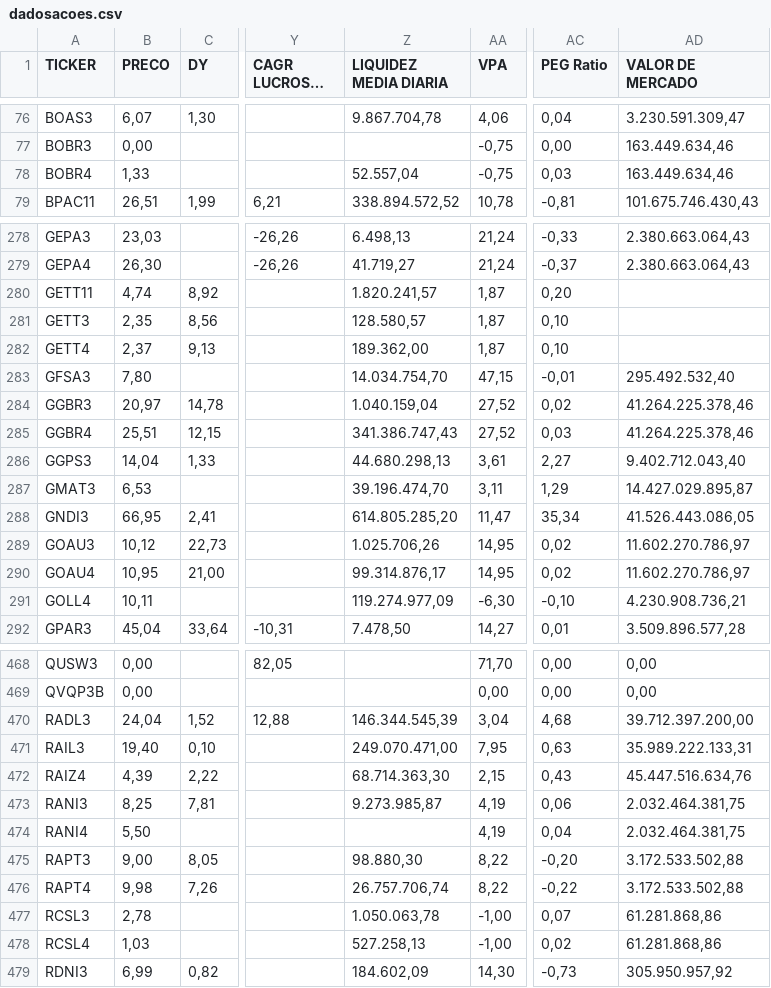
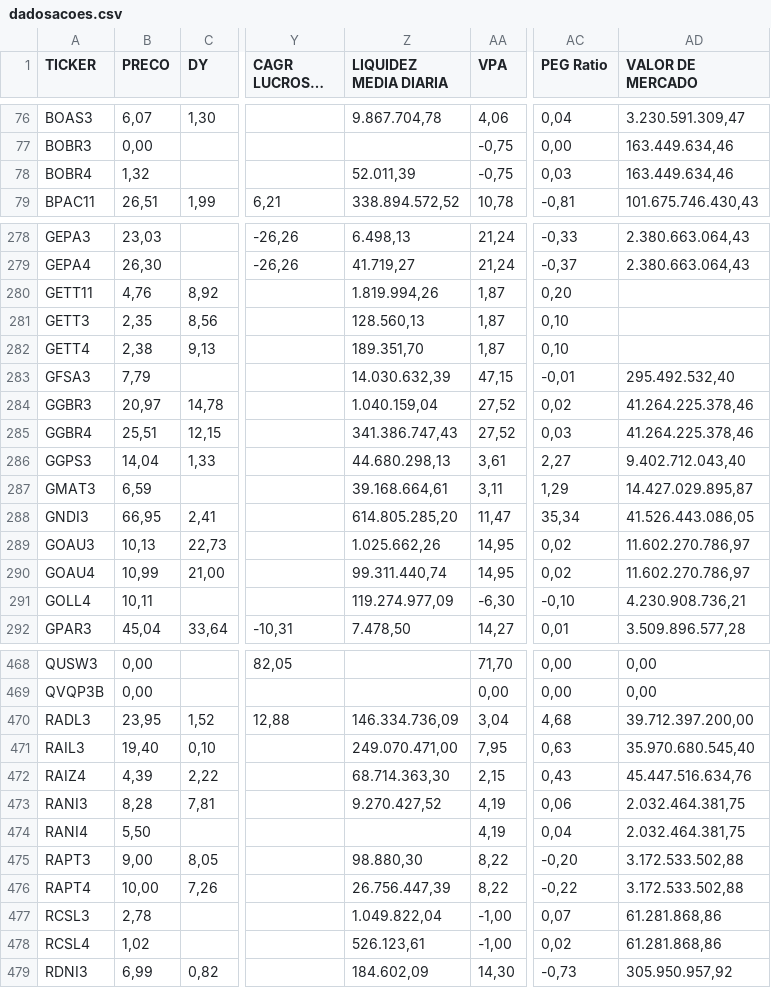
Before and after one commit to Antxj/MercadoFinanceiro-B3, a CSV file: resultado/dadosacoes.csv, drawn as a sheet; only a part is shown, gaps mark what is left out; long unchanged cells end in …; the diff covers the shown part only; the diff names each change by its address in the sheet, - before the commit and + after, or states it on an @@ line.

```diff
--- a/resultado/dadosacoes.csv
+++ b/resultado/dadosacoes.csv
-B78 (PRECO): 1,33
+B78 (PRECO): 1,32
-Z78 (LIQUIDEZ MEDIA DIARIA): 52.557,04
+Z78 (LIQUIDEZ MEDIA DIARIA): 52.011,39
-B280 (PRECO): 4,74
+B280 (PRECO): 4,76
-Z280 (LIQUIDEZ MEDIA DIARIA): 1.820.241,57
+Z280 (LIQUIDEZ MEDIA DIARIA): 1.819.994,26
-Z281 (LIQUIDEZ MEDIA DIARIA): 128.580,57
+Z281 (LIQUIDEZ MEDIA DIARIA): 128.560,13
-B282 (PRECO): 2,37
+B282 (PRECO): 2,38
-Z282 (LIQUIDEZ MEDIA DIARIA): 189.362,00
+Z282 (LIQUIDEZ MEDIA DIARIA): 189.351,70
-B283 (PRECO): 7,80
+B283 (PRECO): 7,79
-Z283 (LIQUIDEZ MEDIA DIARIA): 14.034.754,70
+Z283 (LIQUIDEZ MEDIA DIARIA): 14.030.632,39
-B287 (PRECO): 6,53
+B287 (PRECO): 6,59
-Z287 (LIQUIDEZ MEDIA DIARIA): 39.196.474,70
+Z287 (LIQUIDEZ MEDIA DIARIA): 39.168.664,61
-B289 (PRECO): 10,12
+B289 (PRECO): 10,13
-Z289 (LIQUIDEZ MEDIA DIARIA): 1.025.706,26
+Z289 (LIQUIDEZ MEDIA DIARIA): 1.025.662,26
-B290 (PRECO): 10,95
+B290 (PRECO): 10,99
-Z290 (LIQUIDEZ MEDIA DIARIA): 99.314.876,17
+Z290 (LIQUIDEZ MEDIA DIARIA): 99.311.440,74
-B470 (PRECO): 24,04
+B470 (PRECO): 23,95
-Z470 (LIQUIDEZ MEDIA DIARIA): 146.344.545,39
+Z470 (LIQUIDEZ MEDIA DIARIA): 146.334.736,09
-AD471 (VALOR DE MERCADO): 35.989.222.133,31
+AD471 (VALOR DE MERCADO): 35.970.680.545,40
-B473 (PRECO): 8,25
+B473 (PRECO): 8,28
-Z473 (LIQUIDEZ MEDIA DIARIA): 9.273.985,87
+Z473 (LIQUIDEZ MEDIA DIARIA): 9.270.427,52
-B476 (PRECO): 9,98
+B476 (PRECO): 10,00
-Z476 (LIQUIDEZ MEDIA DIARIA): 26.757.706,74
+Z476 (LIQUIDEZ MEDIA DIARIA): 26.756.447,39
-Z477 (LIQUIDEZ MEDIA DIARIA): 1.050.063,78
+Z477 (LIQUIDEZ MEDIA DIARIA): 1.049.822,04
-B478 (PRECO): 1,03
+B478 (PRECO): 1,02
-Z478 (LIQUIDEZ MEDIA DIARIA): 527.258,13
+Z478 (LIQUIDEZ MEDIA DIARIA): 526.123,61
```
Also changed, not shown: 115 edited cells elsewhere in this file, 1 other file.
